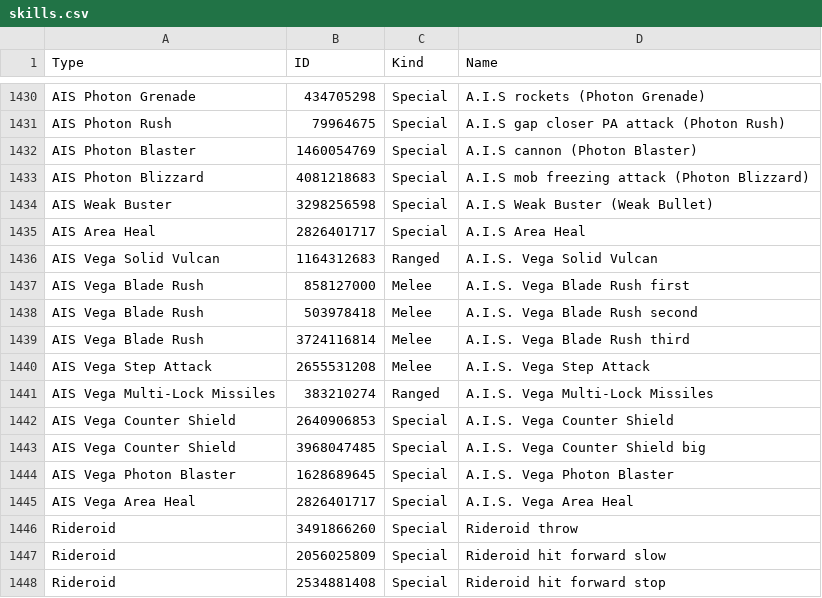
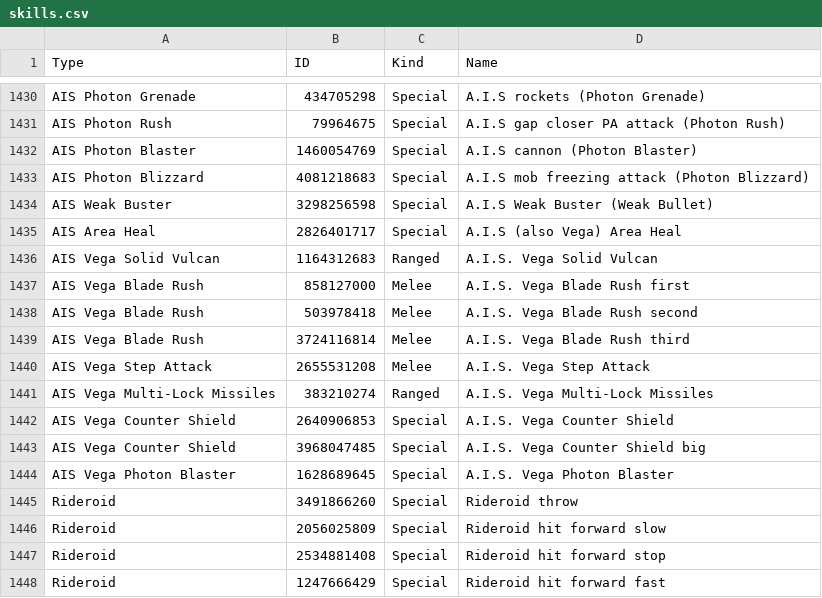
Before and after one commit to VariantXYZ/PSO2ACT, a CSV file: PSO2ACT/skills.csv, drawn as a sheet; only a part is shown, gaps mark what is left out; the shorter side is filled out with more unchanged rows.

Commit message:
oops

```diff
--- a/PSO2ACT/skills.csv
+++ b/PSO2ACT/skills.csv
@@ -1434,3 +1434,3 @@ AIS Photon Blizzard,4081218683,Special,A.I.S mob freezing attack (Photon Blizzar
 AIS Weak Buster,3298256598,Special,A.I.S Weak Buster (Weak Bullet)
-AIS Area Heal,2826401717,Special,A.I.S Area Heal
+AIS Area Heal,2826401717,Special,A.I.S (also Vega) Area Heal
 AIS Vega Solid Vulcan,1164312683,Ranged,A.I.S. Vega Solid Vulcan
@@ -1444,3 +1444,2 @@ AIS Vega Counter Shield,3968047485,Special,A.I.S. Vega Counter Shield big
 AIS Vega Photon Blaster,1628689645,Special,A.I.S. Vega Photon Blaster
-AIS Vega Area Heal,2826401717,Special,A.I.S. Vega Area Heal
 Rideroid,3491866260,Special,Rideroid throw
```
